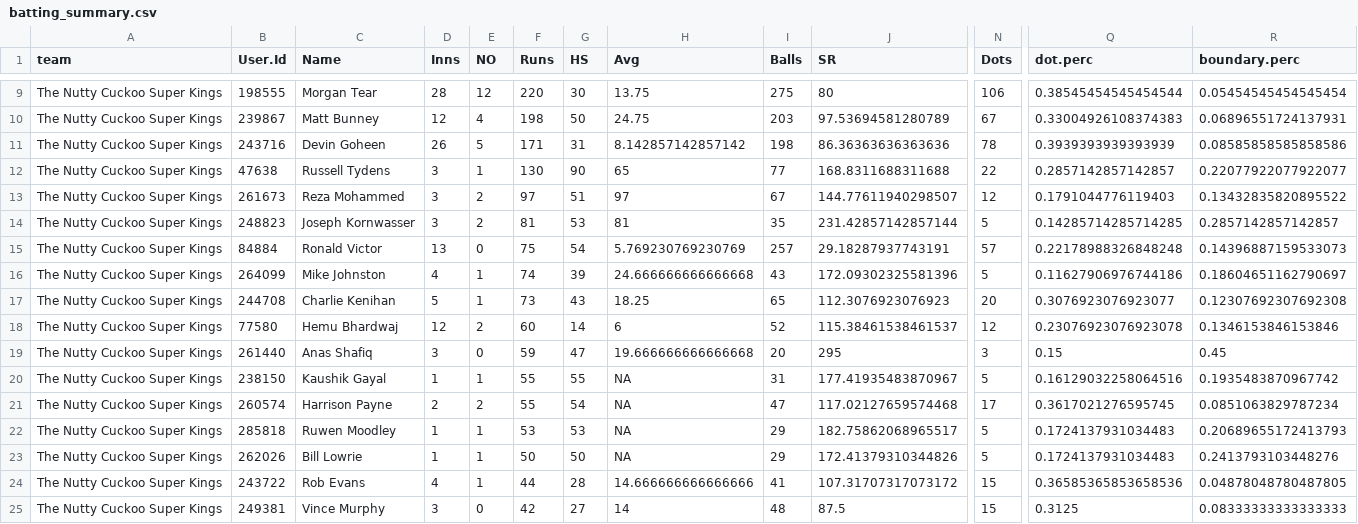
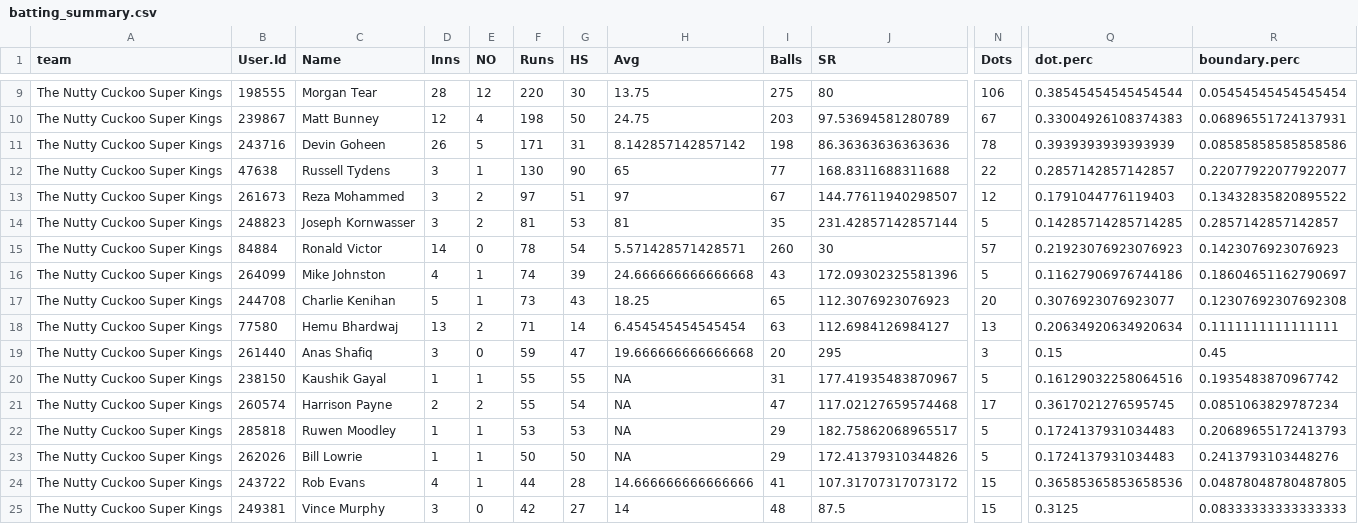
Before and after one commit to jimmyday12/nutty-cuckoo-super-kings, a CSV file: data/batting_summary.csv, drawn as a sheet; only a part is shown, gaps mark what is left out; the diff covers the shown part only; the diff names each change by its address in the sheet, - before the commit and + after, or states it on an @@ line.

```diff
--- a/data/batting_summary.csv
+++ b/data/batting_summary.csv
-D15 (Inns): 13
+D15 (Inns): 14
-F15 (Runs): 75
+F15 (Runs): 78
-H15 (Avg): 5.769230769230769
+H15 (Avg): 5.571428571428571
-I15 (Balls): 257
+I15 (Balls): 260
-J15 (SR): 29.18287937743191
+J15 (SR): 30
-Q15 (dot.perc): 0.22178988326848248
+Q15 (dot.perc): 0.21923076923076923
-R15 (boundary.perc): 0.14396887159533073
+R15 (boundary.perc): 0.1423076923076923
-D18 (Inns): 12
+D18 (Inns): 13
-F18 (Runs): 60
+F18 (Runs): 71
-H18 (Avg): 6
+H18 (Avg): 6.454545454545454
-I18 (Balls): 52
+I18 (Balls): 63
-J18 (SR): 115.38461538461537
+J18 (SR): 112.6984126984127
-N18 (Dots): 12
+N18 (Dots): 13
-Q18 (dot.perc): 0.23076923076923078
+Q18 (dot.perc): 0.20634920634920634
-R18 (boundary.perc): 0.1346153846153846
+R18 (boundary.perc): 0.1111111111111111
```
Also changed, not shown: 53 edited cells elsewhere in this file, data/batting.csv, data/batting_combined.csv, 3 other files.
